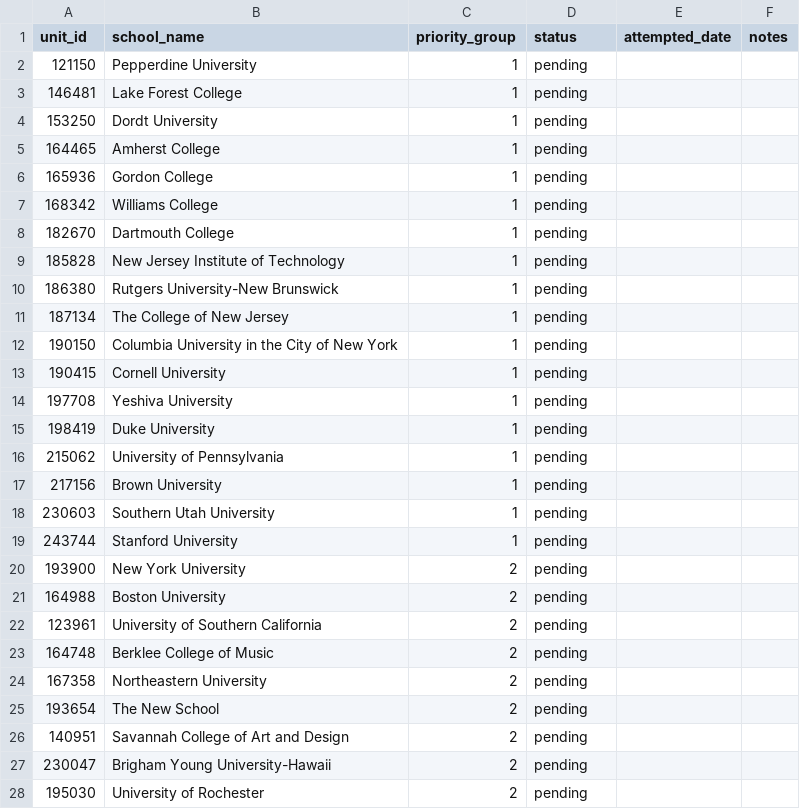
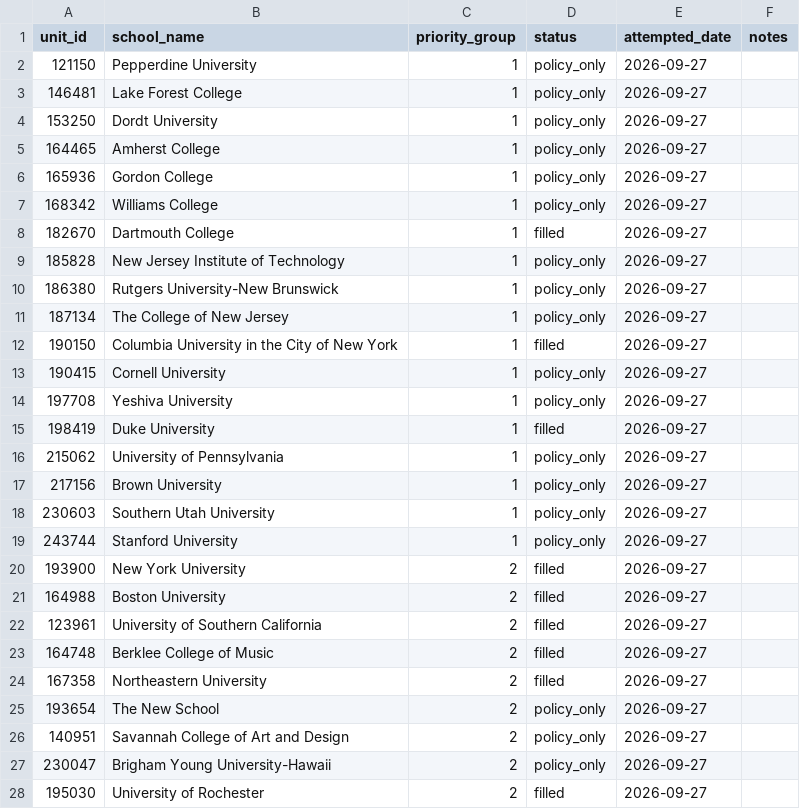
Before and after one commit to LuizB77/college-match, a CSV file: data/manual/intl_aid_queue.csv, drawn as a sheet; only a part is shown; the diff covers the shown part only.

```diff
--- a/data/manual/intl_aid_queue.csv
+++ b/data/manual/intl_aid_queue.csv
@@ -1,28 +1,28 @@
 unit_id,school_name,priority_group,status,attempted_date,notes
-121150,Pepperdine University,1,pending,,
-146481,Lake Forest College,1,pending,,
-153250,Dordt University,1,pending,,
-164465,Amherst College,1,pending,,
-165936,Gordon College,1,pending,,
-168342,Williams College,1,pending,,
-182670,Dartmouth College,1,pending,,
-185828,New Jersey Institute of Technology,1,pending,,
-186380,Rutgers University-New Brunswick,1,pending,,
-187134,The College of New Jersey,1,pending,,
-190150,Columbia University in the City of New York,1,pending,,
-190415,Cornell University,1,pending,,
-197708,Yeshiva University,1,pending,,
-198419,Duke University,1,pending,,
-215062,University of Pennsylvania,1,pending,,
-217156,Brown University,1,pending,,
-230603,Southern Utah University,1,pending,,
-243744,Stanford University,1,pending,,
-193900,New York University,2,pending,,
-164988,Boston University,2,pending,,
-123961,University of Southern California,2,pending,,
-164748,Berklee College of Music,2,pending,,
-167358,Northeastern University,2,pending,,
-193654,The New School,2,pending,,
-140951,Savannah College of Art and Design,2,pending,,
-230047,Brigham Young University-Hawaii,2,pending,,
-195030,University of Rochester,2,pending,,
+121150,Pepperdine University,1,policy_only,2026-09-27,
+146481,Lake Forest College,1,policy_only,2026-09-27,
+153250,Dordt University,1,policy_only,2026-09-27,
+164465,Amherst College,1,policy_only,2026-09-27,
+165936,Gordon College,1,policy_only,2026-09-27,
+168342,Williams College,1,policy_only,2026-09-27,
+182670,Dartmouth College,1,filled,2026-09-27,
+185828,New Jersey Institute of Technology,1,policy_only,2026-09-27,
+186380,Rutgers University-New Brunswick,1,policy_only,2026-09-27,
+187134,The College of New Jersey,1,policy_only,2026-09-27,
+190150,Columbia University in the City of New York,1,filled,2026-09-27,
+190415,Cornell University,1,policy_only,2026-09-27,
+197708,Yeshiva University,1,policy_only,2026-09-27,
+198419,Duke University,1,filled,2026-09-27,
+215062,University of Pennsylvania,1,policy_only,2026-09-27,
+217156,Brown University,1,policy_only,2026-09-27,
+230603,Southern Utah University,1,policy_only,2026-09-27,
+243744,Stanford University,1,policy_only,2026-09-27,
+193900,New York University,2,filled,2026-09-27,
+164988,Boston University,2,filled,2026-09-27,
+123961,University of Southern California,2,filled,2026-09-27,
+164748,Berklee College of Music,2,filled,2026-09-27,
+167358,Northeastern University,2,filled,2026-09-27,
+193654,The New School,2,policy_only,2026-09-27,
+140951,Savannah College of Art and Design,2,policy_only,2026-09-27,
+230047,Brigham Young University-Hawaii,2,policy_only,2026-09-27,
+195030,University of Rochester,2,filled,2026-09-27,
```
Also changed, not shown: 24 edited cells elsewhere in this file, data/manual/intl_aid.csv.
